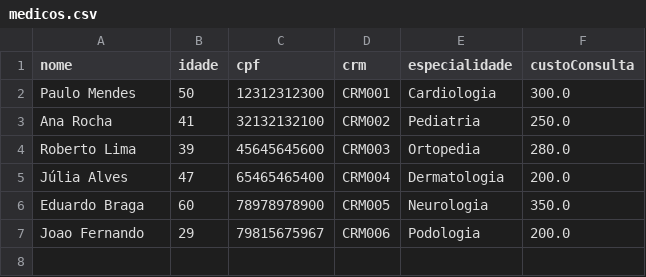
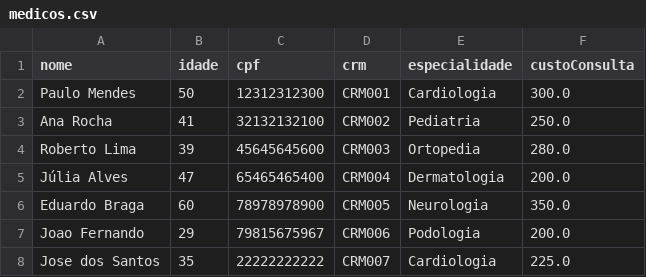
Before and after one commit to nicolaszanin06/ep1-2025.2-NicolasZanin, a CSV file: data/medicos.csv, drawn as a sheet; the diff names each change by its address in the sheet, - before the commit and + after, or states it on an @@ line.

```diff
--- a/data/medicos.csv
+++ b/data/medicos.csv
+row 8: Jose dos Santos | 35 | 22222222222 | CRM007 | Cardiologia | 225.0
```
Also changed, not shown: data/consultas.csv, data/pacientes.csv, 1 other file.
